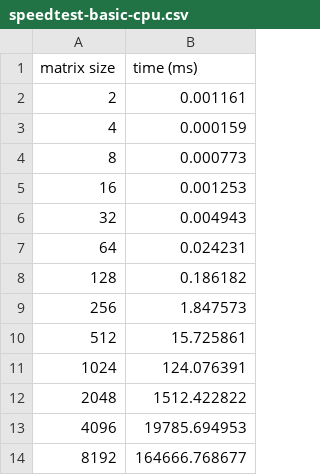
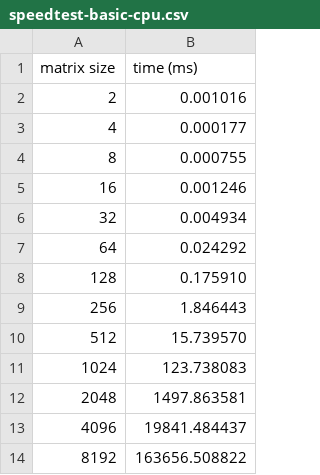
Before and after one commit to paigeweber13/fast-lu-decomposition, a CSV file: experiments/speedtest-basic-cpu.csv, drawn as a sheet.

Commit message:
changed speedtest: tested on broadwell

```diff
--- a/experiments/speedtest-basic-cpu.csv
+++ b/experiments/speedtest-basic-cpu.csv
@@ -1,14 +1,14 @@
 matrix size,time (ms),
-2,0.001161
-4,0.000159
-8,0.000773
-16,0.001253
-32,0.004943
-64,0.024231
-128,0.186182
-256,1.847573
-512,15.725861
-1024,124.076391
-2048,1512.422822
-4096,19785.694953
-8192,164666.768677
+2,0.001016
+4,0.000177
+8,0.000755
+16,0.001246
+32,0.004934
+64,0.024292
+128,0.175910
+256,1.846443
+512,15.739570
+1024,123.738083
+2048,1497.863581
+4096,19841.484437
+8192,163656.508822
```
